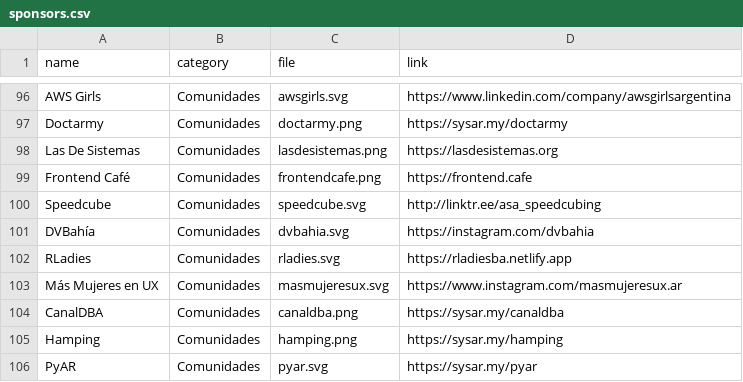
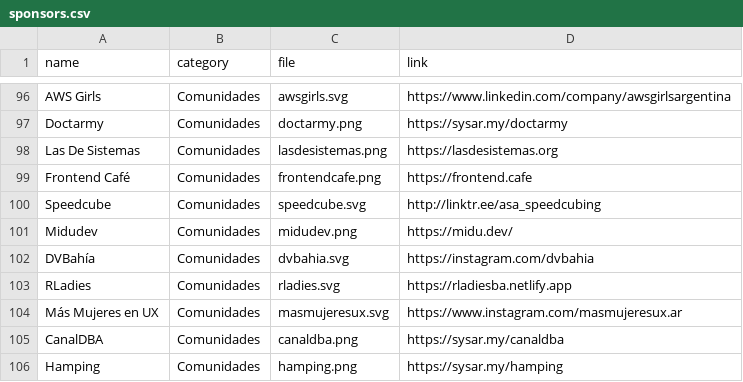
Before and after one commit to sysarmy/2023.nerdear.la, a CSV file: datasets/sponsors.csv, drawn as a sheet; only a part is shown, gaps mark what is left out; the shorter side is filled out with more unchanged rows.

Commit message:
Adding midudev community

```diff
--- a/datasets/sponsors.csv
+++ b/datasets/sponsors.csv
@@ -100,2 +100,3 @@ Frontend Café                              ,Comunidades    ,frontendcafe.png
 Speedcube                                  ,Comunidades    ,speedcube.svg           ,http://linktr.ee/asa_speedcubing
+Midudev					   ,Comunidades    ,midudev.png	  	    ,https://midu.dev/
 DVBahía                                    ,Comunidades    ,dvbahia.svg             ,https://instagram.com/dvbahia
```
Also changed, not shown: 1 other file.
